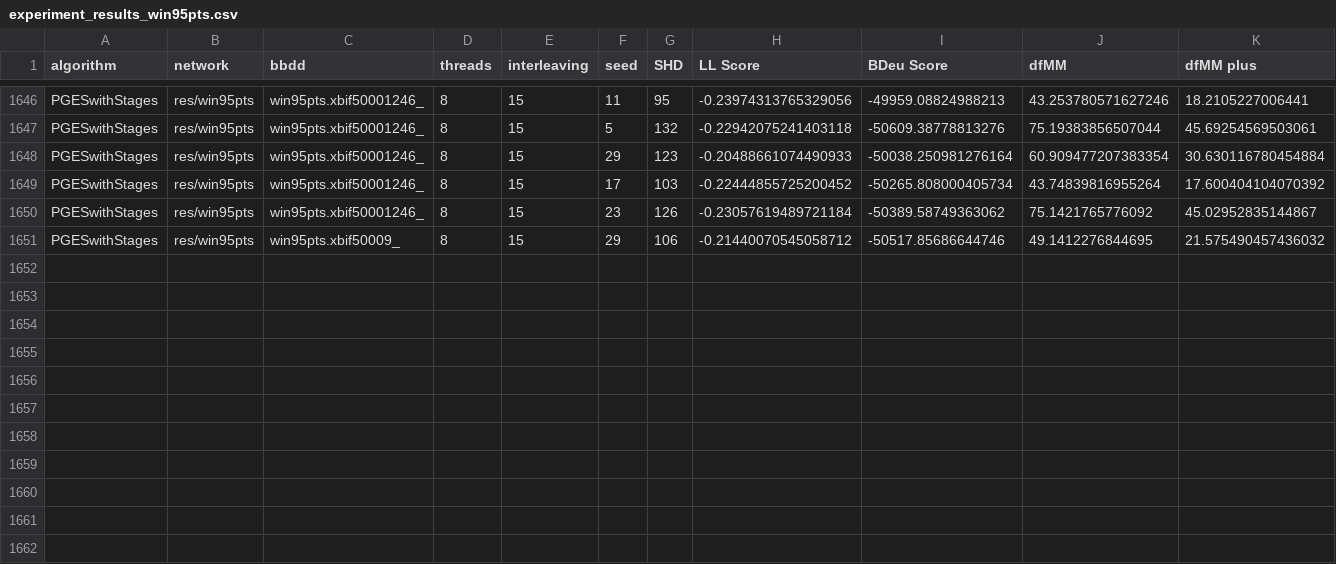
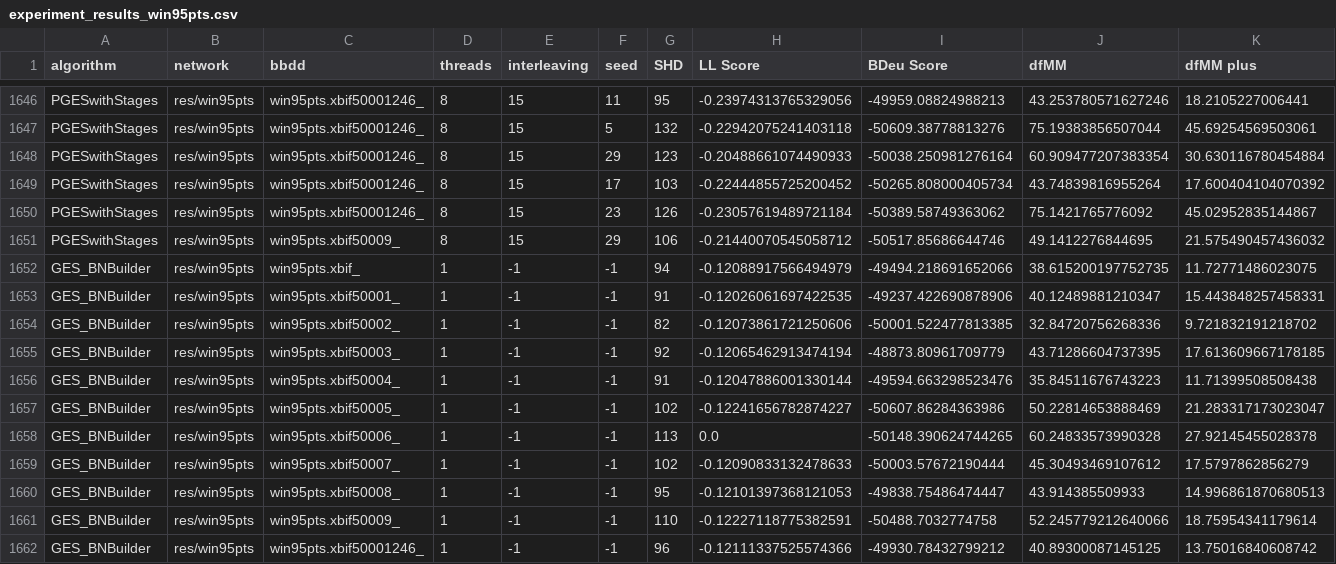
Before and after one commit to JLaborda/ParallelBNs, a CSV file: results/experiment_results_win95pts.csv, drawn as a sheet; only a part is shown, gaps mark what is left out; rows hold the shown columns only; the diff names each change by its address in the sheet, - before the commit and + after, or states it on an @@ line.

```diff
--- a/results/experiment_results_win95pts.csv
+++ b/results/experiment_results_win95pts.csv
+row 1652: GES_BNBuilder | res/win95pts | win95pts.xbif_ | 1 | -1 | -1 | 94 | -0.12088917566494979 | -49494.218691652066 | 38.615200197752735 | 11.72771486023075
+row 1653: GES_BNBuilder | res/win95pts | win95pts.xbif50001_ | 1 | -1 | -1 | 91 | -0.12026061697422535 | -49237.422690878906 | 40.12489881210347 | 15.443848257458331
+row 1654: GES_BNBuilder | res/win95pts | win95pts.xbif50002_ | 1 | -1 | -1 | 82 | -0.12073861721250606 | -50001.522477813385 | 32.84720756268336 | 9.721832191218702
+row 1655: GES_BNBuilder | res/win95pts | win95pts.xbif50003_ | 1 | -1 | -1 | 92 | -0.12065462913474194 | -48873.80961709779 | 43.71286604737395 | 17.613609667178185
+row 1656: GES_BNBuilder | res/win95pts | win95pts.xbif50004_ | 1 | -1 | -1 | 91 | -0.12047886001330144 | -49594.663298523476 | 35.84511676743223 | 11.71399508508438
+row 1657: GES_BNBuilder | res/win95pts | win95pts.xbif50005_ | 1 | -1 | -1 | 102 | -0.12241656782874227 | -50607.86284363986 | 50.22814653888469 | 21.283317173023047
+row 1658: GES_BNBuilder | res/win95pts | win95pts.xbif50006_ | 1 | -1 | -1 | 113 | 0.0 | -50148.390624744265 | 60.24833573990328 | 27.92145455028378
+row 1659: GES_BNBuilder | res/win95pts | win95pts.xbif50007_ | 1 | -1 | -1 | 102 | -0.12090833132478633 | -50003.57672190444 | 45.30493469107612 | 17.5797862856279
+row 1660: GES_BNBuilder | res/win95pts | win95pts.xbif50008_ | 1 | -1 | -1 | 95 | -0.12101397368121053 | -49838.75486474447 | 43.914385509933 | 14.996861870680513
+row 1661: GES_BNBuilder | res/win95pts | win95pts.xbif50009_ | 1 | -1 | -1 | 110 | -0.12227118775382591 | -50488.7032774758 | 52.245779212640066 | 18.75954341179614
+row 1662: GES_BNBuilder | res/win95pts | win95pts.xbif50001246_ | 1 | -1 | -1 | 96 | -0.12111337525574366 | -49930.78432799212 | 40.89300087145125 | 13.75016840608742
```
Also changed, not shown: results/experiment_results_alarm.csv, results/experiment_results_hailfinder.csv, 7 other files.
